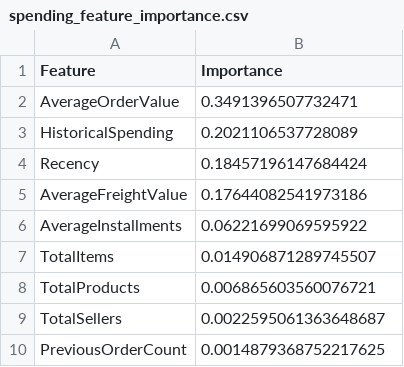
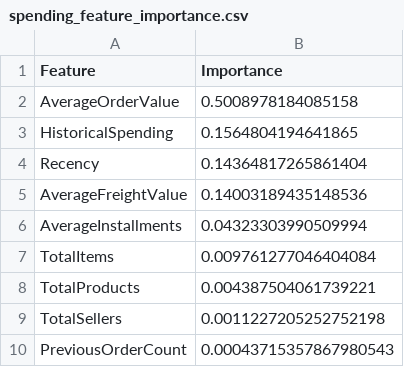
Before and after one commit to Sathwik656/E-Commerce-Research, a CSV file: outputs/spending_feature_importance.csv, drawn as a sheet.

```diff
--- a/outputs/spending_feature_importance.csv
+++ b/outputs/spending_feature_importance.csv
@@ -1,10 +1,10 @@
 Feature,Importance
-AverageOrderValue,0.3491396507732471
-HistoricalSpending,0.2021106537728089
-Recency,0.18457196147684424
-AverageFreightValue,0.17644082541973186
-AverageInstallments,0.06221699069595922
-TotalItems,0.014906871289745507
-TotalProducts,0.006865603560076721
-TotalSellers,0.0022595061363648687
-PreviousOrderCount,0.0014879368752217625
+AverageOrderValue,0.5008978184085158
+HistoricalSpending,0.1564804194641865
+Recency,0.14364817265861404
+AverageFreightValue,0.14003189435148536
+AverageInstallments,0.04323303990509994
+TotalItems,0.009761277046404084
+TotalProducts,0.004387504061739221
+TotalSellers,0.0011227205252752198
+PreviousOrderCount,0.00043715357867980543
```
Also changed, not shown: outputs/customer_risk_value_examples.csv, 12 other files.
